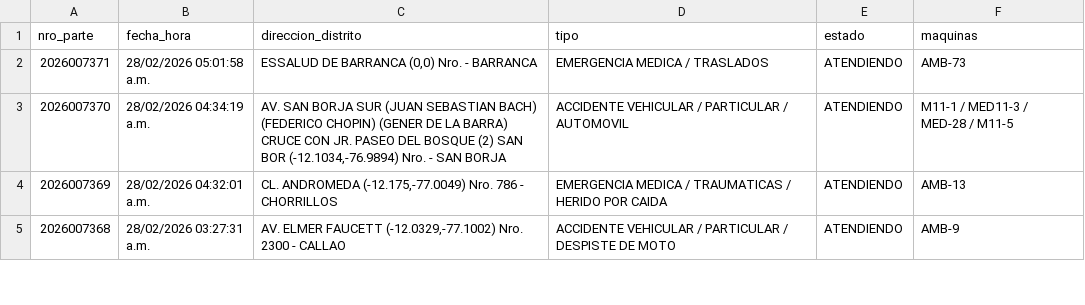
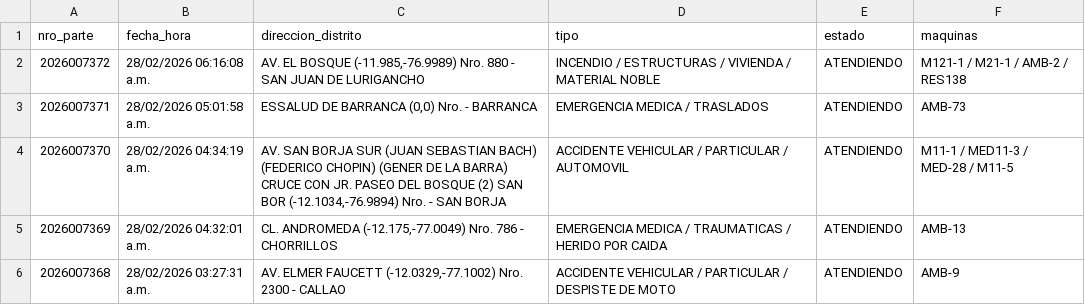
Before and after one commit to KenjiroMuriell/datamart_cgbvp, a CSV file: salida/emergencias_historico.csv, drawn as a sheet; only a part is shown; the diff names each change by its address in the sheet, - before the commit and + after, or states it on an @@ line.

```diff
--- a/salida/emergencias_historico.csv
+++ b/salida/emergencias_historico.csv
+row 2: 2026007372 | 28/02/2026 06:16:08 a.m. | AV. EL BOSQUE (-11.985,-76.9989) Nro. 880 - SAN JUAN DE LURIGANCHO | INCENDIO / ESTRUCTURAS / VIVIENDA / MATERIAL NOBLE | ATENDIENDO | M121-1 / M21-1 / AMB-2 / RES138
```
